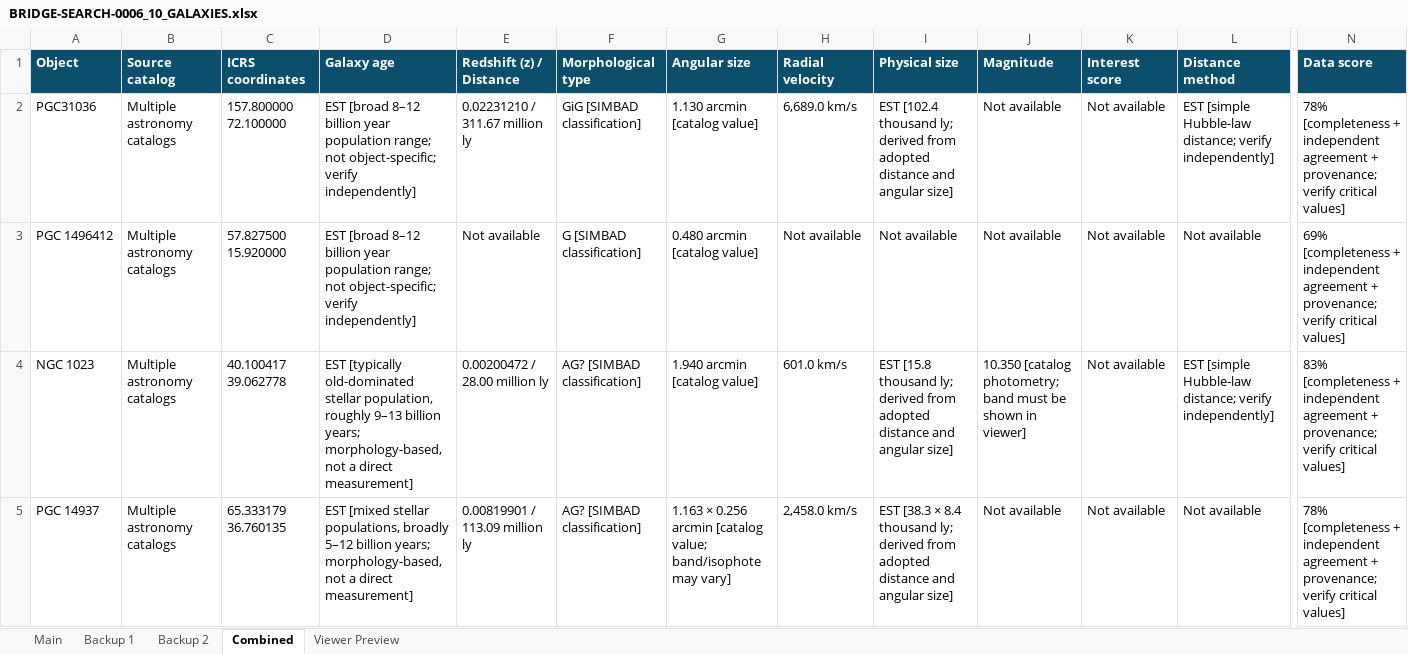
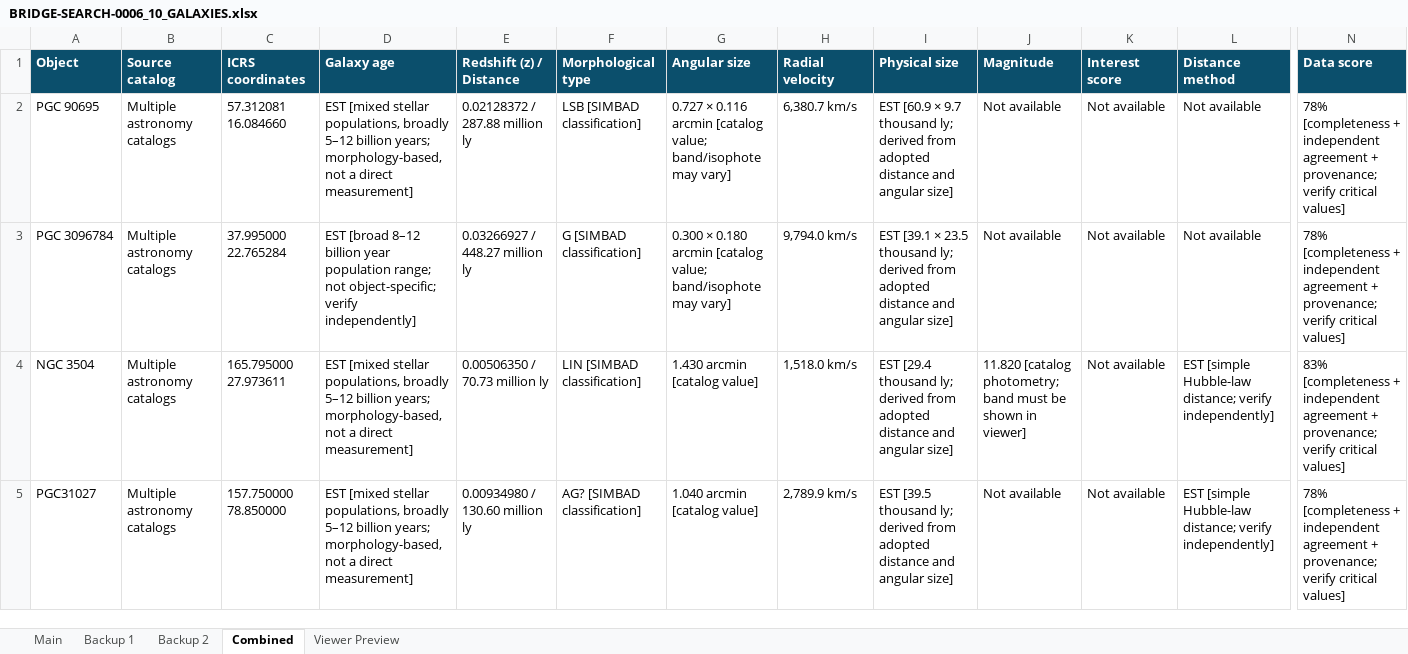
Before and after one commit to gear66me-ui/Galaxy_Viewer, an Excel workbook: bridge-search/BRIDGE-SEARCH-0006_10_GALAXIES.xlsx, sheet Combined, drawn as a sheet; only a part is shown, gaps mark what is left out; values as stored, in another font and other column widths than the file's, no borders; the diff covers the shown part only; the diff names each change by its address in the sheet, - before the commit and + after, or states it on an @@ line.

```diff
--- a/bridge-search/BRIDGE-SEARCH-0006_10_GALAXIES.xlsx (sheet Combined)
+++ b/bridge-search/BRIDGE-SEARCH-0006_10_GALAXIES.xlsx (sheet Combined)
-A2 (Object): PGC31036
+A2 (Object): PGC 90695
-C2 (ICRS coordinates): 157.800000 72.100000
+C2 (ICRS coordinates): 57.312081 16.084660
-D2 (Galaxy age): EST [broad 8–12 billion year population range; not object-specific; verify independently]
+D2 (Galaxy age): EST [mixed stellar populations, broadly 5–12 billion years; morphology-based, not a direct measurement]
-E2 (Redshift (z) / Distance): 0.02231210 / 311.67 million ly
+E2 (Redshift (z) / Distance): 0.02128372 / 287.88 million ly
-F2 (Morphological type): GiG [SIMBAD classification]
+F2 (Morphological type): LSB [SIMBAD classification]
-G2 (Angular size): 1.130 arcmin [catalog value]
+G2 (Angular size): 0.727 × 0.116 arcmin [catalog value; band/isophote may vary]
-H2 (Radial velocity): 6,689.0 km/s
+H2 (Radial velocity): 6,380.7 km/s
-I2 (Physical size): EST [102.4 thousand ly;…
+I2 (Physical size): EST [60.9 × 9.7 thousand ly;…
-L2 (Distance method): EST [simple Hubble-law distance; verify independently]
+L2 (Distance method): Not available
-A3 (Object): PGC 1496412
+A3 (Object): PGC 3096784
-C3 (ICRS coordinates): 57.827500 15.920000
+C3 (ICRS coordinates): 37.995000 22.765284
-E3 (Redshift (z) / Distance): Not available
+E3 (Redshift (z) / Distance): 0.03266927 / 448.27 million ly
-G3 (Angular size): 0.480 arcmin [catalog value]
+G3 (Angular size): 0.300 × 0.180 arcmin [catalog value; band/isophote may vary]
-H3 (Radial velocity): Not available
+H3 (Radial velocity): 9,794.0 km/s
-I3 (Physical size): Not available
+I3 (Physical size): EST [39.1 × 23.5 thousand ly; derived from adopted distance and angular size]
-N3 (Data score): 69% [completeness +…
+N3 (Data score): 78% [completeness +…
-A4 (Object): NGC 1023
+A4 (Object): NGC 3504
-C4 (ICRS coordinates): 40.100417 39.062778
+C4 (ICRS coordinates): 165.795000 27.973611
-D4 (Galaxy age): EST [typically old-dominated stellar population, roughly 9–13 billion years;…
+D4 (Galaxy age): EST [mixed stellar populations, broadly 5–12 billion years;…
-E4 (Redshift (z) / Distance): 0.00200472 / 28.00 million ly
+E4 (Redshift (z) / Distance): 0.00506350 / 70.73 million ly
-F4 (Morphological type): AG? [SIMBAD classification]
+F4 (Morphological type): LIN [SIMBAD classification]
-G4 (Angular size): 1.940 arcmin [catalog value]
+G4 (Angular size): 1.430 arcmin [catalog value]
-H4 (Radial velocity): 601.0 km/s
+H4 (Radial velocity): 1,518.0 km/s
-I4 (Physical size): EST [15.8 thousand ly;…
+I4 (Physical size): EST [29.4 thousand ly;…
-J4 (Magnitude): 10.350 [catalog photometry;…
+J4 (Magnitude): 11.820 [catalog photometry;…
-A5 (Object): PGC 14937
+A5 (Object): PGC31027
-C5 (ICRS coordinates): 65.333179 36.760135
+C5 (ICRS coordinates): 157.750000 78.850000
-E5 (Redshift (z) / Distance): 0.00819901 / 113.09 million ly
+E5 (Redshift (z) / Distance): 0.00934980 / 130.60 million ly
-G5 (Angular size): 1.163 × 0.256 arcmin [catalog value; band/isophote may vary]
+G5 (Angular size): 1.040 arcmin [catalog value]
-H5 (Radial velocity): 2,458.0 km/s
+H5 (Radial velocity): 2,789.9 km/s
-I5 (Physical size): EST [38.3 × 8.4 thousand ly;…
+I5 (Physical size): EST [39.5 thousand ly;…
-L5 (Distance method): Not available
+L5 (Distance method): EST [simple Hubble-law distance; verify independently]
```
Also changed, not shown: 1 added row, 1 removed row and 33 edited cells elsewhere in this sheet, sheet Main, sheet Viewer Preview, sheet Backup 2, sheet Backup 1.
